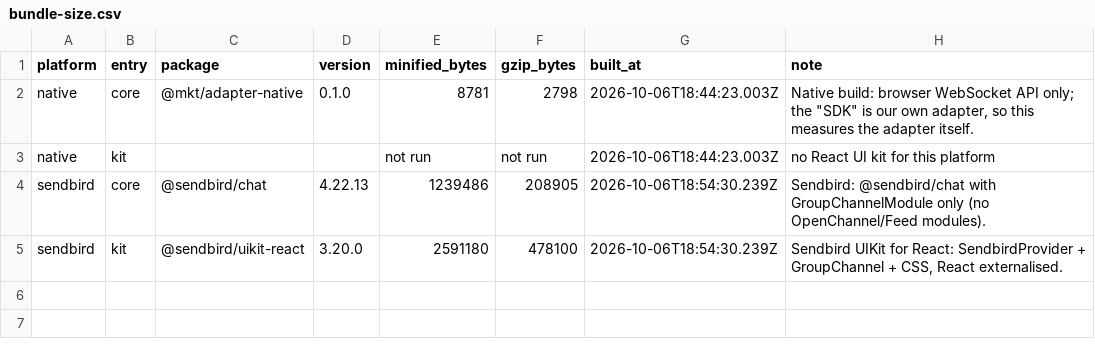
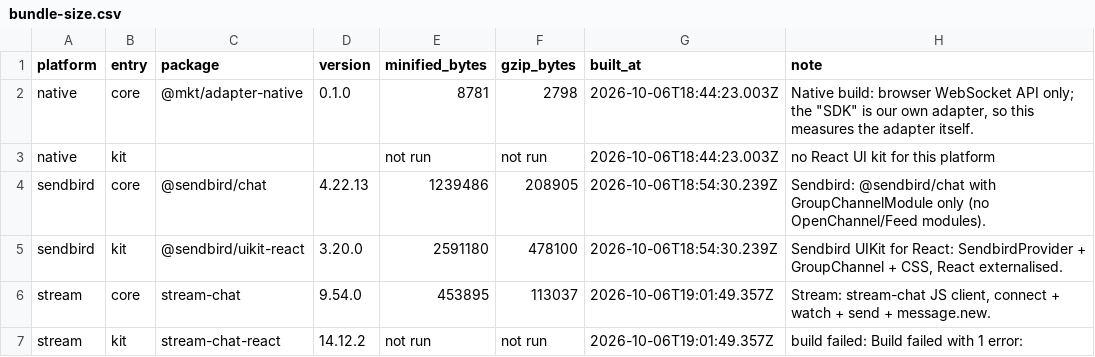
Before and after one commit to argotdev/marketplace-comparison, a CSV file: results/bundle-size.csv, drawn as a sheet.

```diff
--- a/results/bundle-size.csv
+++ b/results/bundle-size.csv
@@ -5 +5,3 @@ sendbird,core,@sendbird/chat,4.22.13,1239486,208905,2026-10-06T18:54:30.239Z,Sen
 sendbird,kit,@sendbird/uikit-react,3.20.0,2591180,478100,2026-10-06T18:54:30.239Z,"Sendbird UIKit for React: SendbirdProvider + GroupChannel + CSS, React externalised."
+stream,core,stream-chat,9.54.0,453895,113037,2026-10-06T19:01:49.357Z,"Stream: stream-chat JS client, connect + watch + send + message.new."
+stream,kit,stream-chat-react,14.12.2,not run,not run,2026-10-06T19:01:49.357Z,build failed: Build failed with 1 error:
```
Also changed, not shown: results/integration-effort.csv, results/requirements-matrix.csv, 22 other files.
